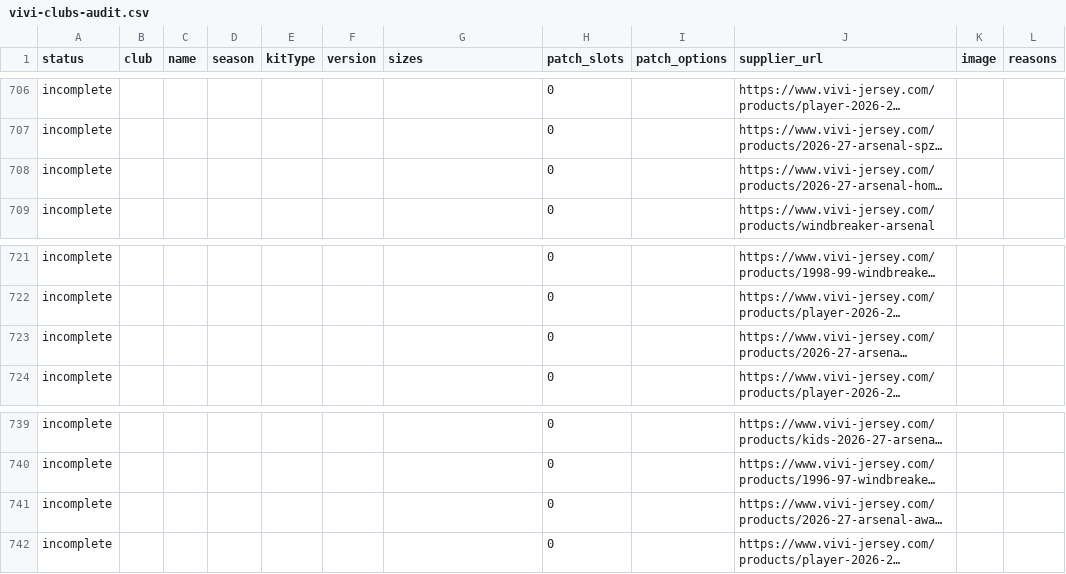
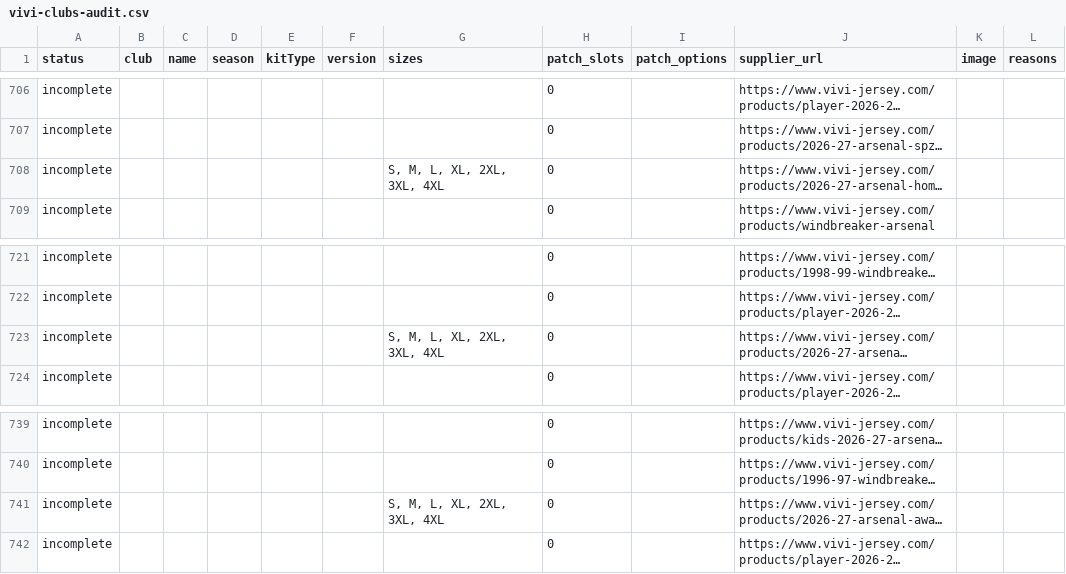
Before and after one commit to bzk117/jerseyhub, a CSV file: data/vivi-clubs-audit.csv, drawn as a sheet; only a part is shown, gaps mark what is left out; long unchanged cells end in …; the diff covers the shown part only; the diff names each change by its address in the sheet, - before the commit and + after, or states it on an @@ line.

Commit message:
Add verified Arsenal size ranges to supplier audit

```diff
--- a/data/vivi-clubs-audit.csv
+++ b/data/vivi-clubs-audit.csv
-G708 (sizes): (empty)
+G708 (sizes): S, M, L, XL, 2XL, 3XL, 4XL
-G723 (sizes): (empty)
+G723 (sizes): S, M, L, XL, 2XL, 3XL, 4XL
-G741 (sizes): (empty)
+G741 (sizes): S, M, L, XL, 2XL, 3XL, 4XL
```
Also changed, not shown: 6 edited cells elsewhere in this file.
